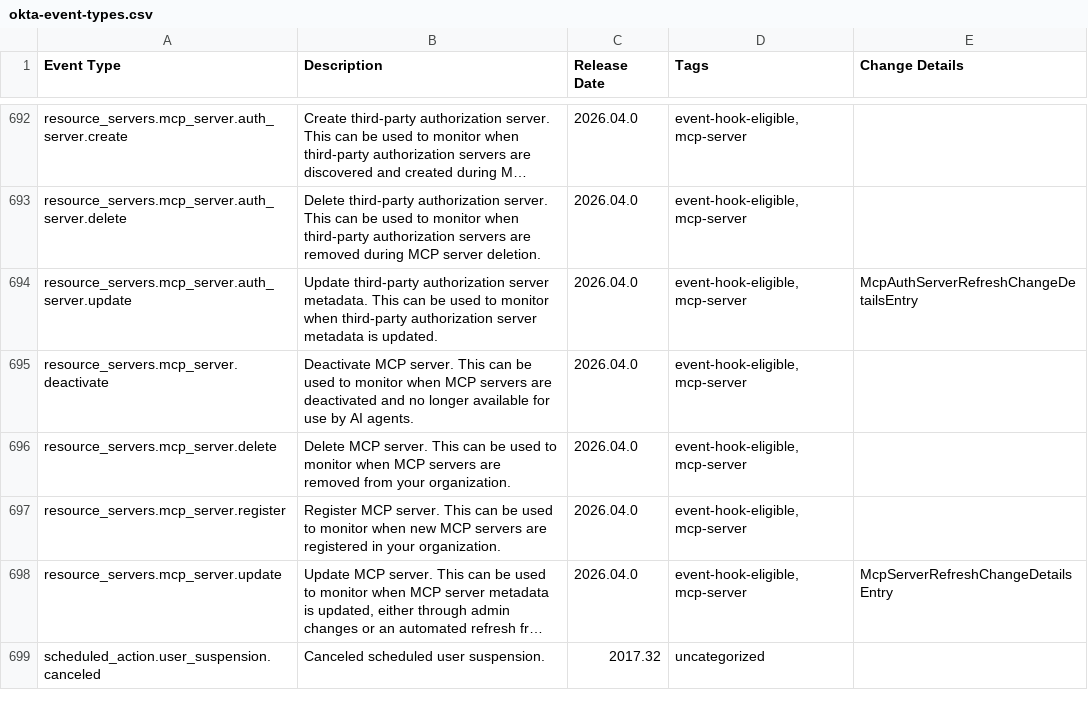
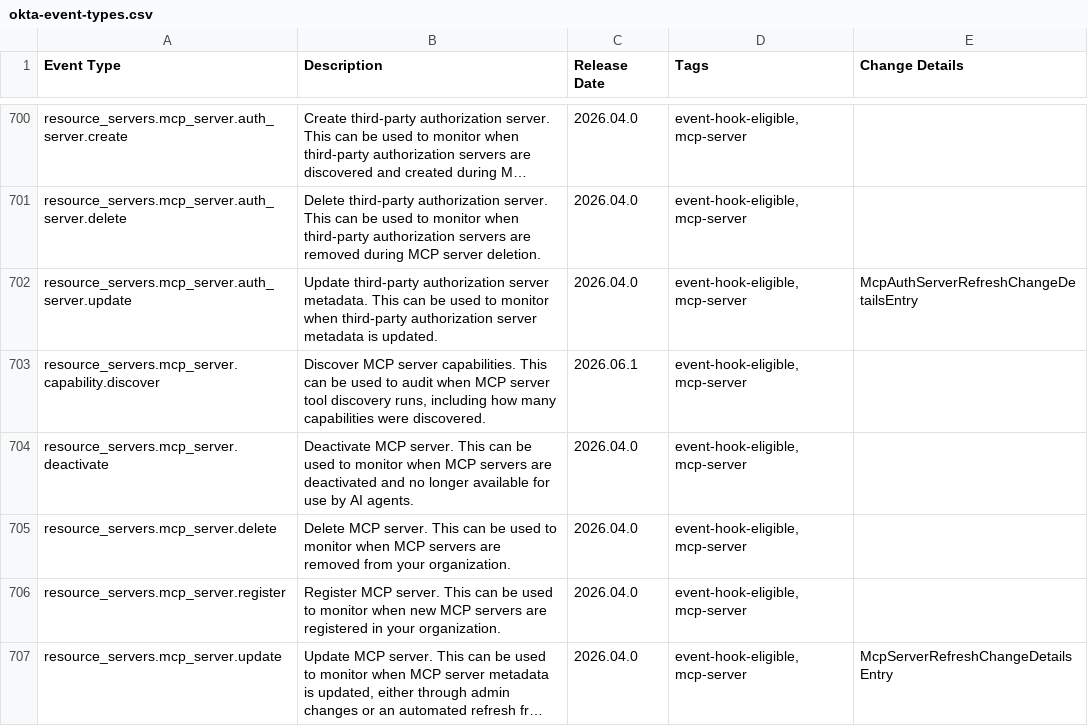
Before and after one commit to okta/okta-developer-docs, a CSV file: packages/@okta/vuepress-site/.vuepress/public/docs/okta-event-types.csv, drawn as a sheet; only a part is shown, gaps mark what is left out; the shorter side is filled out with more unchanged rows; long unchanged cells end in …; the diff covers the shown part only; the diff names each change by its address in the sheet, - before the commit and + after, or states it on an @@ line.

Commit message:
Updated event types catalogue and api errors page

```diff
--- a/packages/@okta/vuepress-site/.vuepress/public/docs/okta-event-types.csv
+++ b/packages/@okta/vuepress-site/.vuepress/public/docs/okta-event-types.csv
+row 703: resource_servers.mcp_server.capability.discover | Discover MCP server capabilities. This can be used to audit when MCP server tool discovery runs, including how many capabilities were discovered. | 2026.06.1 | event-hook-eligible, mcp-server
```
Also changed, not shown: 13 added rows elsewhere in this file, 3 other files.
